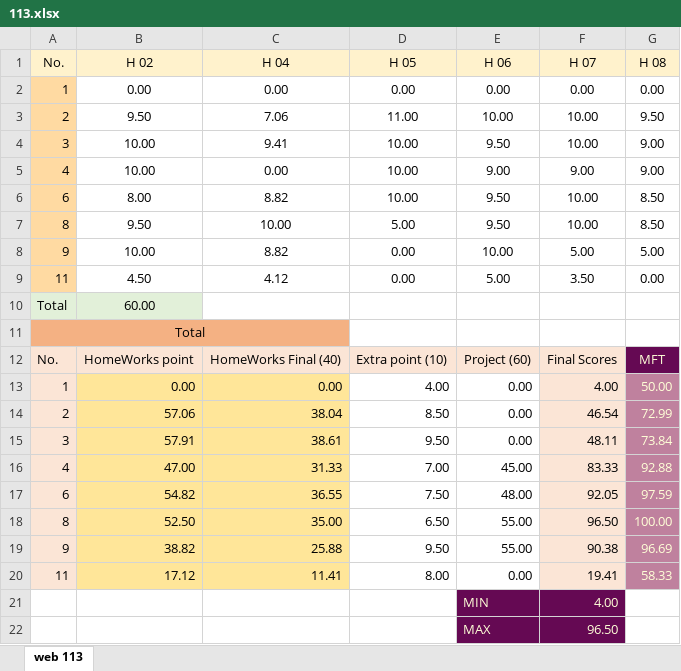
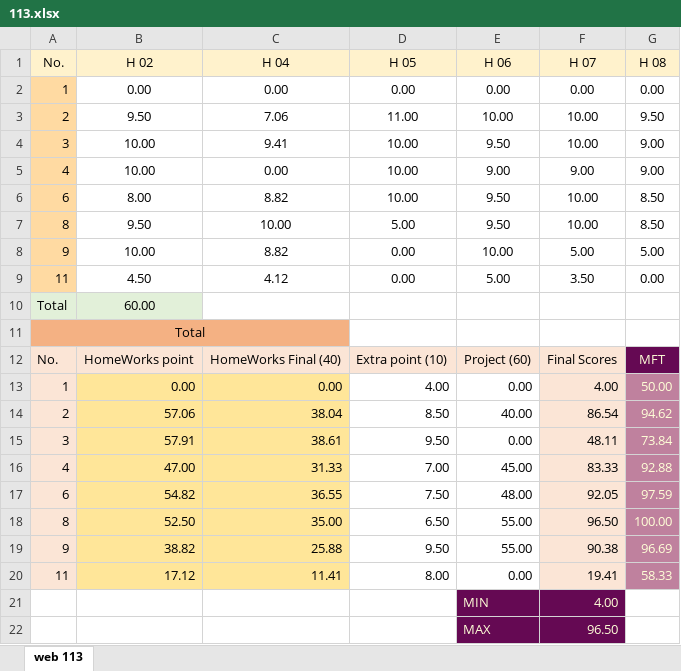
Before and after one commit to mkazemiraz/mft-scores, an Excel workbook: 113/113.xlsx, sheet web 113, drawn as a sheet; values as stored, in another font and other column widths than the file's, no borders; the diff names each change by its address in the sheet, - before the commit and + after, or states it on an @@ line.

```diff
--- a/113/113.xlsx (sheet web 113)
+++ b/113/113.xlsx (sheet web 113)
-E14 (H 06): 0.00
+E14 (H 06): 40.00
-F14 (H 07): 46.54
+F14 (H 07): 86.54
-G14 (H 08): 72.99
+G14 (H 08): 94.62
```
Also changed, not shown: 1 other file.
